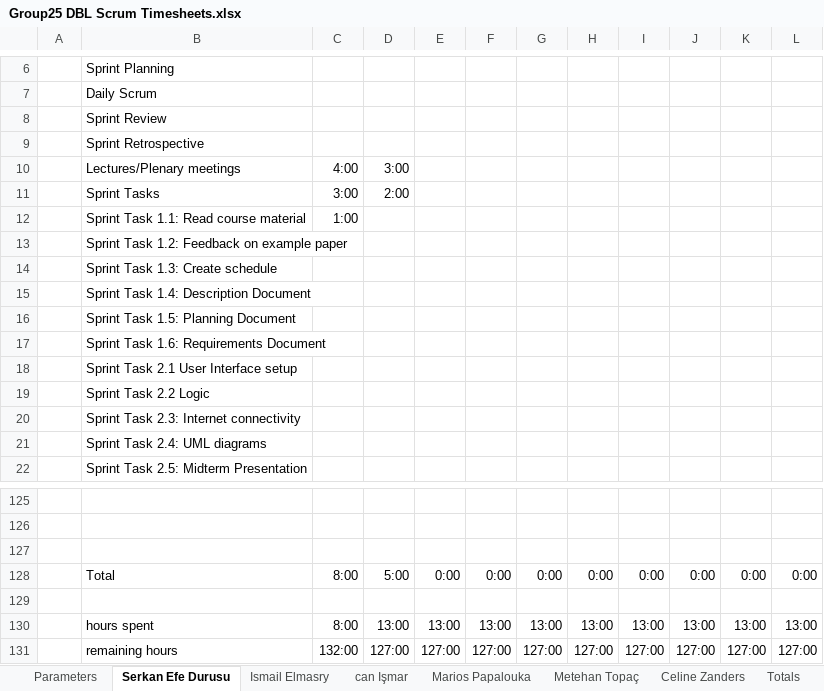
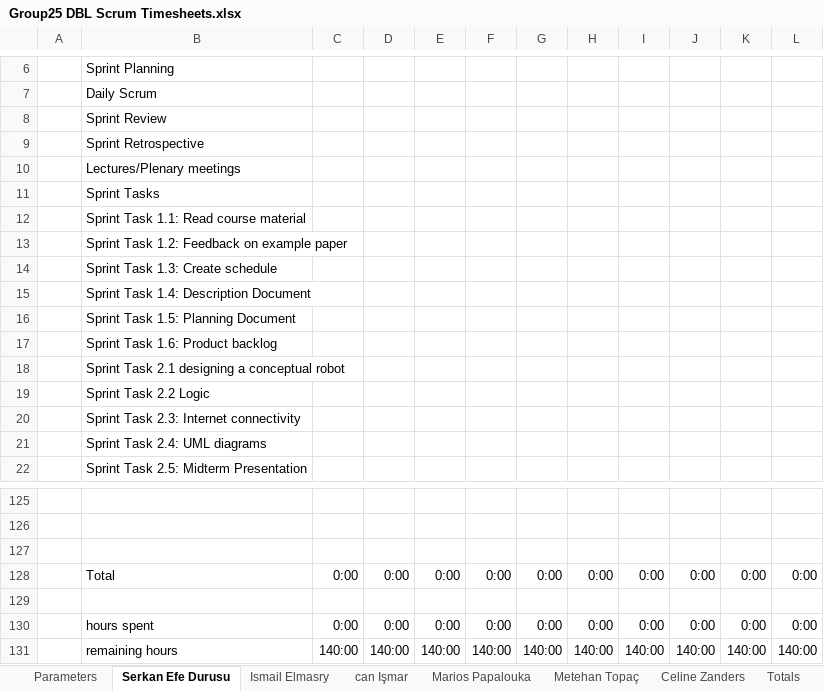
Before and after one commit to ismailelmasry/Embedded_system_group25, an Excel workbook: Sprint2/week3/Group25 DBL Scrum Timesheets.xlsx, sheet Serkan Efe Durusu, drawn as a sheet; only a part is shown, gaps mark what is left out; values as stored, in another font and other column widths than the file's, no borders; conditional formats not drawn; removed rows and columns are numbered as before the commit, all else as after; the diff names each change by its address in the sheet, - before the commit and + after, or states it on an @@ line.

```diff
--- a/Sprint2/week3/Group25 DBL Scrum Timesheets.xlsx (sheet Serkan Efe Durusu)
+++ b/Sprint2/week3/Group25 DBL Scrum Timesheets.xlsx (sheet Serkan Efe Durusu)
-row 10:  | Lectures/Plenary meetings | 4:00 | 3:00
-row 11:  | Sprint Tasks | 3:00 | 2:00
-row 12:  | Sprint Task 1.1: Read course material | 1:00
+row 10:  | Lectures/Plenary meetings
+row 11:  | Sprint Tasks
+row 12:  | Sprint Task 1.1: Read course material
-B17: Sprint Task 1.6: Requirements Document
+B17: Sprint Task 1.6: Product backlog
-B18: Sprint Task 2.1 User Interface setup
+B18: Sprint Task 2.1 designing a conceptual robot
-C128: 8:00
+C128: 0:00
-D128: 5:00
+D128: 0:00
-row 130:  | hours spent | 8:00 | 13:00 | 13:00 | 13:00 | 13:00 | 13:00 | 13:00 | 13:00 | 13:00 | 13:00
-row 131:  | remaining hours | 132:00 | 127:00 | 127:00 | 127:00 | 127:00 | 127:00 | 127:00 | 127:00 | 127:00 | 127:00
+row 130:  | hours spent | 0:00 | 0:00 | 0:00 | 0:00 | 0:00 | 0:00 | 0:00 | 0:00 | 0:00 | 0:00
+row 131:  | remaining hours | 140:00 | 140:00 | 140:00 | 140:00 | 140:00 | 140:00 | 140:00 | 140:00 | 140:00 | 140:00
```
Also changed, not shown: sheet Ismail Elmasry, sheet Marios Papalouka, sheet Totals, sheet Metehan Topaç, sheet can Işmar, sheet Celine Zanders, 1 more sheet, charts or pictures.
